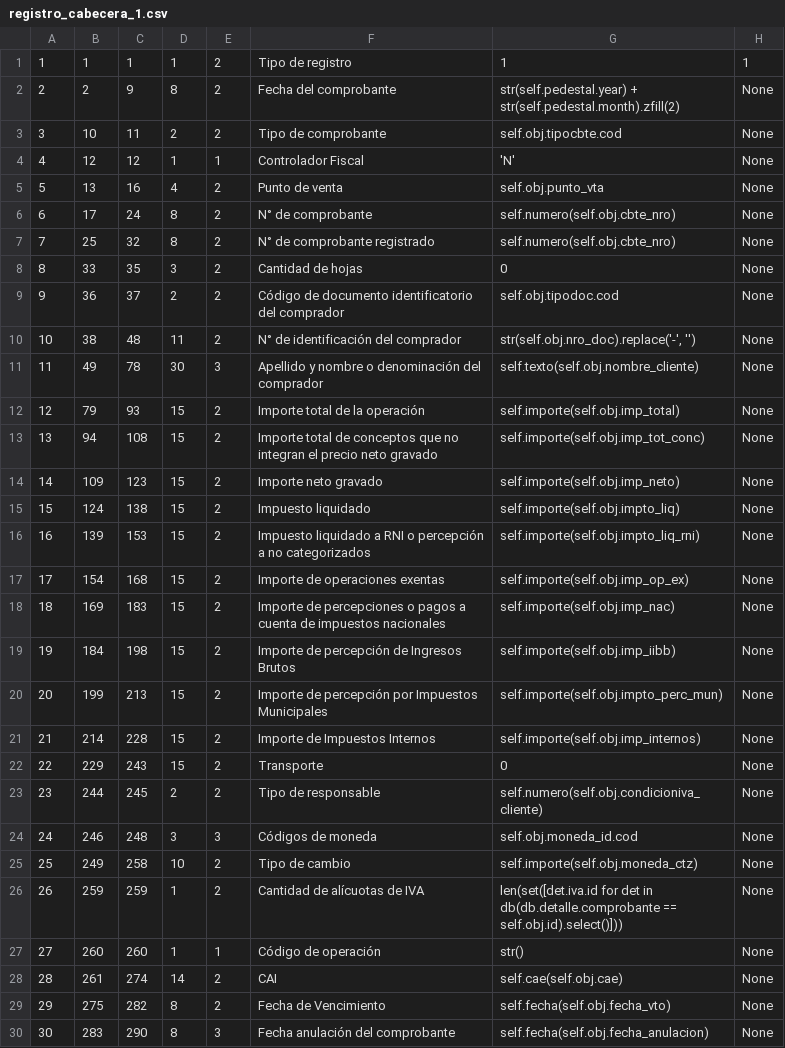
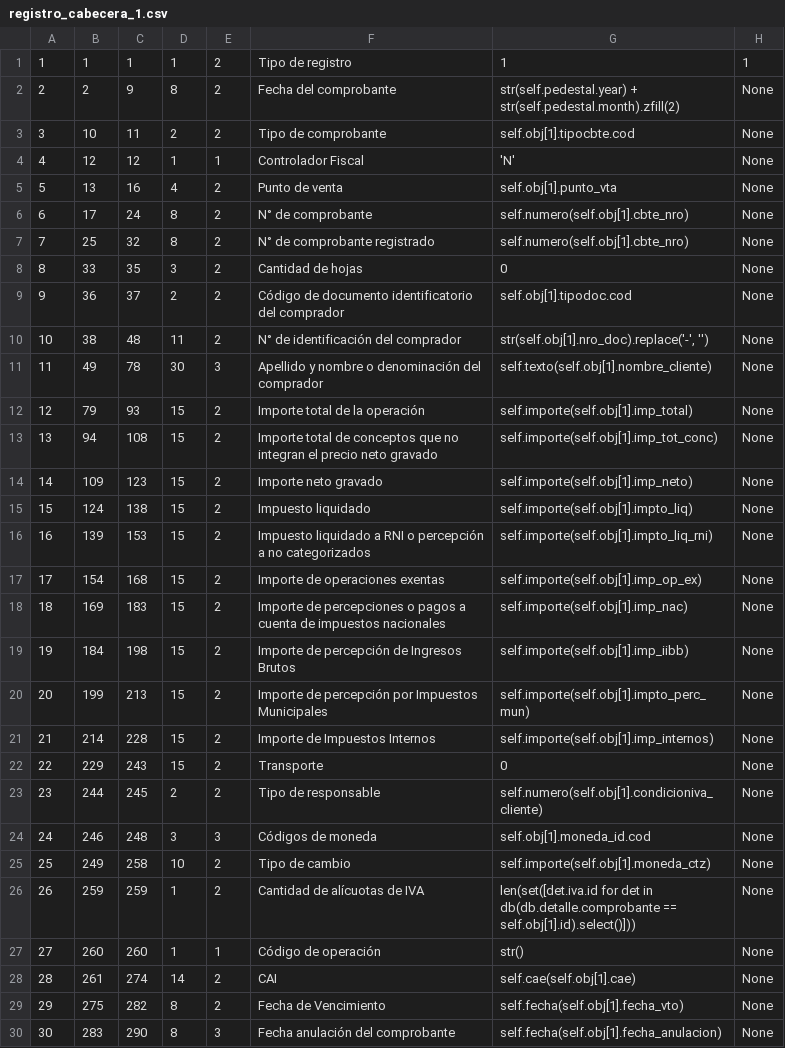
Before and after one commit to AndresVillan/pyafipws.web2py-app, a CSV file: private/registro_cabecera_1.csv, drawn as a sheet.

```diff
--- a/private/registro_cabecera_1.csv
+++ b/private/registro_cabecera_1.csv
@@ -2,29 +2,29 @@
 2,2,9,8,2,"Fecha del comprobante","str(self.pedestal.year) + str(self.pedestal.month).zfill(2)","None"
-3,10,11,2,2,"Tipo de comprobante","self.obj.tipocbte.cod","None"
+3,10,11,2,2,"Tipo de comprobante","self.obj[1].tipocbte.cod","None"
 4,12,12,1,1,"Controlador Fiscal","'N'","None"
-5,13,16,4,2,"Punto de venta","self.obj.punto_vta","None"
-6,17,24,8,2,"N° de comprobante","self.numero(self.obj.cbte_nro)","None"
-7,25,32,8,2,"N° de comprobante registrado","self.numero(self.obj.cbte_nro)","None"
+5,13,16,4,2,"Punto de venta","self.obj[1].punto_vta","None"
+6,17,24,8,2,"N° de comprobante","self.numero(self.obj[1].cbte_nro)","None"
+7,25,32,8,2,"N° de comprobante registrado","self.numero(self.obj[1].cbte_nro)","None"
 8,33,35,3,2,"Cantidad de hojas","0","None"
-9,36,37,2,2,"Código de documento identificatorio del comprador","self.obj.tipodoc.cod","None"
-10,38,48,11,2,"N° de identificación del comprador","str(self.obj.nro_doc).replace('-', '')","None"
-11,49,78,30,3,"Apellido y nombre o denominación del comprador","self.texto(self.obj.nombre_cliente)","None"
-12,79,93,15,2,"Importe total de la operación","self.importe(self.obj.imp_total)","None"
-13,94,108,15,2,"Importe total de conceptos que no integran el precio neto gravado","self.importe(self.obj.imp_tot_conc)","None"
-14,109,123,15,2,"Importe neto gravado","self.importe(self.obj.imp_neto)","None"
-15,124,138,15,2,"Impuesto liquidado","self.importe(self.obj.impto_liq)","None"
-16,139,153,15,2,"Impuesto liquidado a RNI o percepción a no categorizados","self.importe(self.obj.impto_liq_rni)","None"
-17,154,168,15,2,"Importe de operaciones exentas","self.importe(self.obj.imp_op_ex)","None"
-18,169,183,15,2,"Importe de percepciones o pagos a cuenta de impuestos nacionales","self.importe(self.obj.imp_nac)","None"
-19,184,198,15,2,"Importe de percepción de Ingresos Brutos","self.importe(self.obj.imp_iibb)","None"
-20,199,213,15,2,"Importe de percepción por Impuestos Municipales","self.importe(self.obj.impto_perc_mun)","None"
-21,214,228,15,2,"Importe de Impuestos Internos","self.importe(self.obj.imp_internos)","None"
+9,36,37,2,2,"Código de documento identificatorio del comprador","self.obj[1].tipodoc.cod","None"
+10,38,48,11,2,"N° de identificación del comprador","str(self.obj[1].nro_doc).replace('-', '')","None"
+11,49,78,30,3,"Apellido y nombre o denominación del comprador","self.texto(self.obj[1].nombre_cliente)","None"
+12,79,93,15,2,"Importe total de la operación","self.importe(self.obj[1].imp_total)","None"
+13,94,108,15,2,"Importe total de conceptos que no integran el precio neto gravado","self.importe(self.obj[1].imp_tot_conc)","None"
+14,109,123,15,2,"Importe neto gravado","self.importe(self.obj[1].imp_neto)","None"
+15,124,138,15,2,"Impuesto liquidado","self.importe(self.obj[1].impto_liq)","None"
+16,139,153,15,2,"Impuesto liquidado a RNI o percepción a no categorizados","self.importe(self.obj[1].impto_liq_rni)","None"
+17,154,168,15,2,"Importe de operaciones exentas","self.importe(self.obj[1].imp_op_ex)","None"
+18,169,183,15,2,"Importe de percepciones o pagos a cuenta de impuestos nacionales","self.importe(self.obj[1].imp_nac)","None"
+19,184,198,15,2,"Importe de percepción de Ingresos Brutos","self.importe(self.obj[1].imp_iibb)","None"
+20,199,213,15,2,"Importe de percepción por Impuestos Municipales","self.importe(self.obj[1].impto_perc_mun)","None"
+21,214,228,15,2,"Importe de Impuestos Internos","self.importe(self.obj[1].imp_internos)","None"
 22,229,243,15,2,"Transporte","0","None"
-23,244,245,2,2,"Tipo de responsable","self.numero(self.obj.condicioniva_cliente)","None"
-24,246,248,3,3,"Códigos de moneda","self.obj.moneda_id.cod","None"
-25,249,258,10,2,"Tipo de cambio","self.importe(self.obj.moneda_ctz)","None"
-26,259,259,1,2,"Cantidad de alícuotas de IVA","len(set([det.iva.id for det in db(db.detalle.comprobante == self.obj.id).select()]))","None"
+23,244,245,2,2,"Tipo de responsable","self.numero(self.obj[1].condicioniva_cliente)","None"
+24,246,248,3,3,"Códigos de moneda","self.obj[1].moneda_id.cod","None"
+25,249,258,10,2,"Tipo de cambio","self.importe(self.obj[1].moneda_ctz)","None"
+26,259,259,1,2,"Cantidad de alícuotas de IVA","len(set([det.iva.id for det in db(db.detalle.comprobante == self.obj[1].id).select()]))","None"
 27,260,260,1,1,"Código de operación","str()","None"
-28,261,274,14,2,"CAI","self.cae(self.obj.cae)","None"
-29,275,282,8,2,"Fecha de Vencimiento","self.fecha(self.obj.fecha_vto)","None"
-30,283,290,8,3,"Fecha anulación del comprobante","self.fecha(self.obj.fecha_anulacion)","None"
+28,261,274,14,2,"CAI","self.cae(self.obj[1].cae)","None"
+29,275,282,8,2,"Fecha de Vencimiento","self.fecha(self.obj[1].fecha_vto)","None"
+30,283,290,8,3,"Fecha anulación del comprobante","self.fecha(self.obj[1].fecha_anulacion)","None"
```
Also changed, not shown: private/registro_compras_1.csv, private/registro_compras_2.csv, 48 other files.
